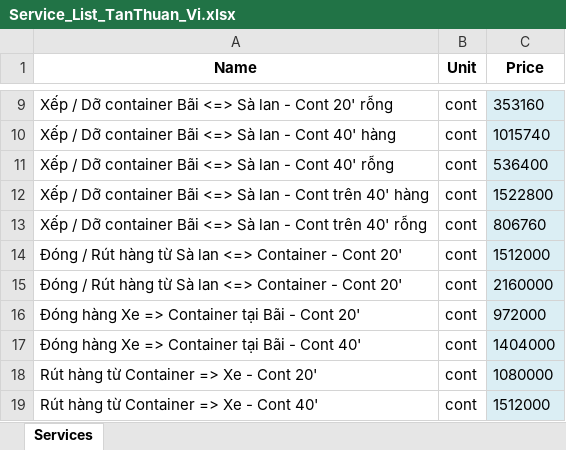
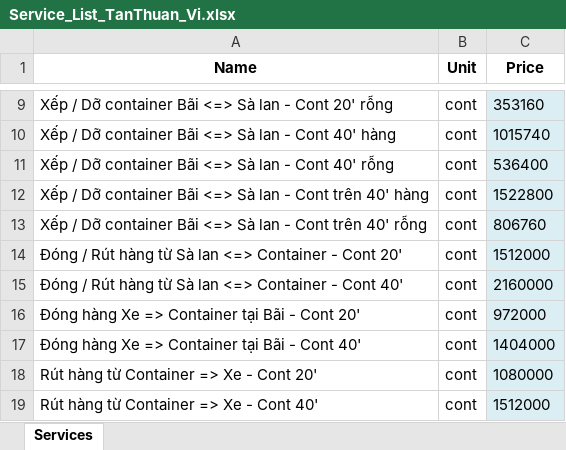
Before and after one commit to Blackbird081/Bao_gia_dich_vu_container_pkd_edit, an Excel workbook: Service_List_TanThuan_Vi.xlsx, sheet Services, drawn as a sheet; only a part is shown, gaps mark what is left out; values as stored, in another font and other column widths than the file's, no borders; the diff names each change by its address in the sheet, - before the commit and + after, or states it on an @@ line.

```diff
--- a/Service_List_TanThuan_Vi.xlsx (sheet Services)
+++ b/Service_List_TanThuan_Vi.xlsx (sheet Services)
-A15 (Name): …- Cont 20'
+A15 (Name): …- Cont 40'
```
Also changed, not shown: Service_List_TanThuan_Eh.xlsx, 4 other files.
